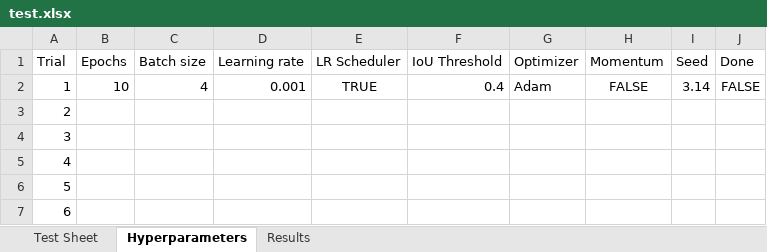
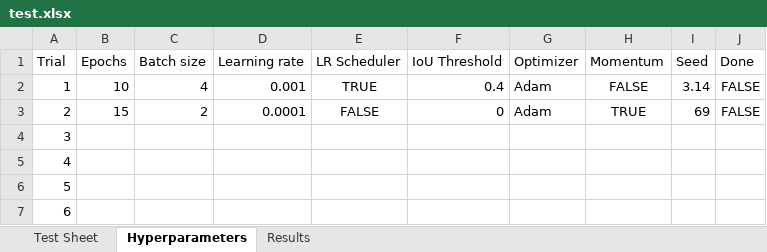
Before and after one commit to ece324-2020/CabbageJumble-aya, an Excel workbook: library/$ scrap_data/test.xlsx, sheet Hyperparameters, drawn as a sheet; values as stored, in another font and other column widths than the file's, no borders; the diff names each change by its address in the sheet, - before the commit and + after, or states it on an @@ line.

```diff
--- a/library/$ scrap_data/test.xlsx (sheet Hyperparameters)
+++ b/library/$ scrap_data/test.xlsx (sheet Hyperparameters)
-B3 (Epochs): (empty)
+B3 (Epochs): 15
-C3 (Batch size): (empty)
+C3 (Batch size): 2
-D3 (Learning rate): (empty)
+D3 (Learning rate): 0.0001
-E3 (LR Scheduler): (empty)
+E3 (LR Scheduler): FALSE
-F3 (IoU Threshold): (empty)
+F3 (IoU Threshold): 0
-G3 (Optimizer): (empty)
+G3 (Optimizer): Adam
-H3 (Momentum): (empty)
+H3 (Momentum): TRUE
-I3 (Seed): (empty)
+I3 (Seed): 69
-J3 (Done): (empty)
+J3 (Done): FALSE
```
Also changed, not shown: 6 other files.
